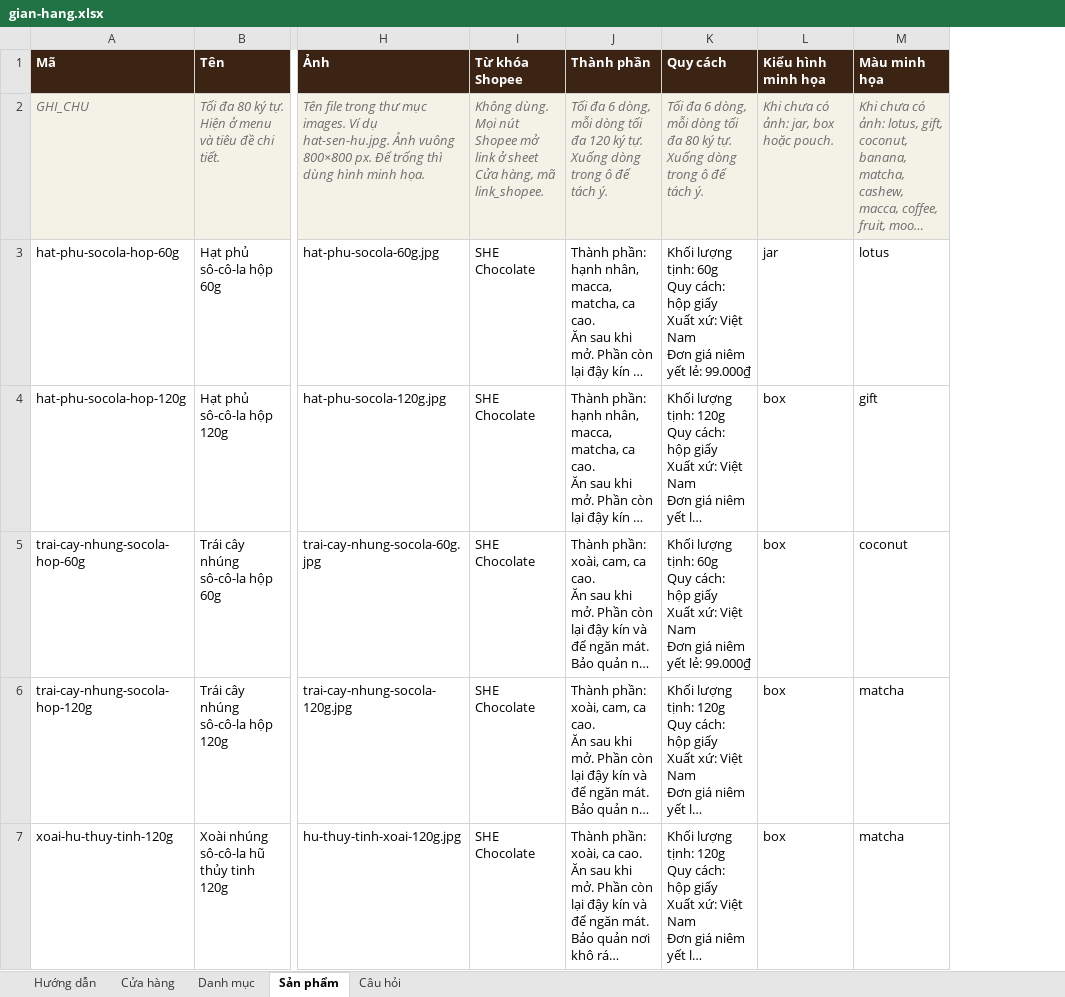
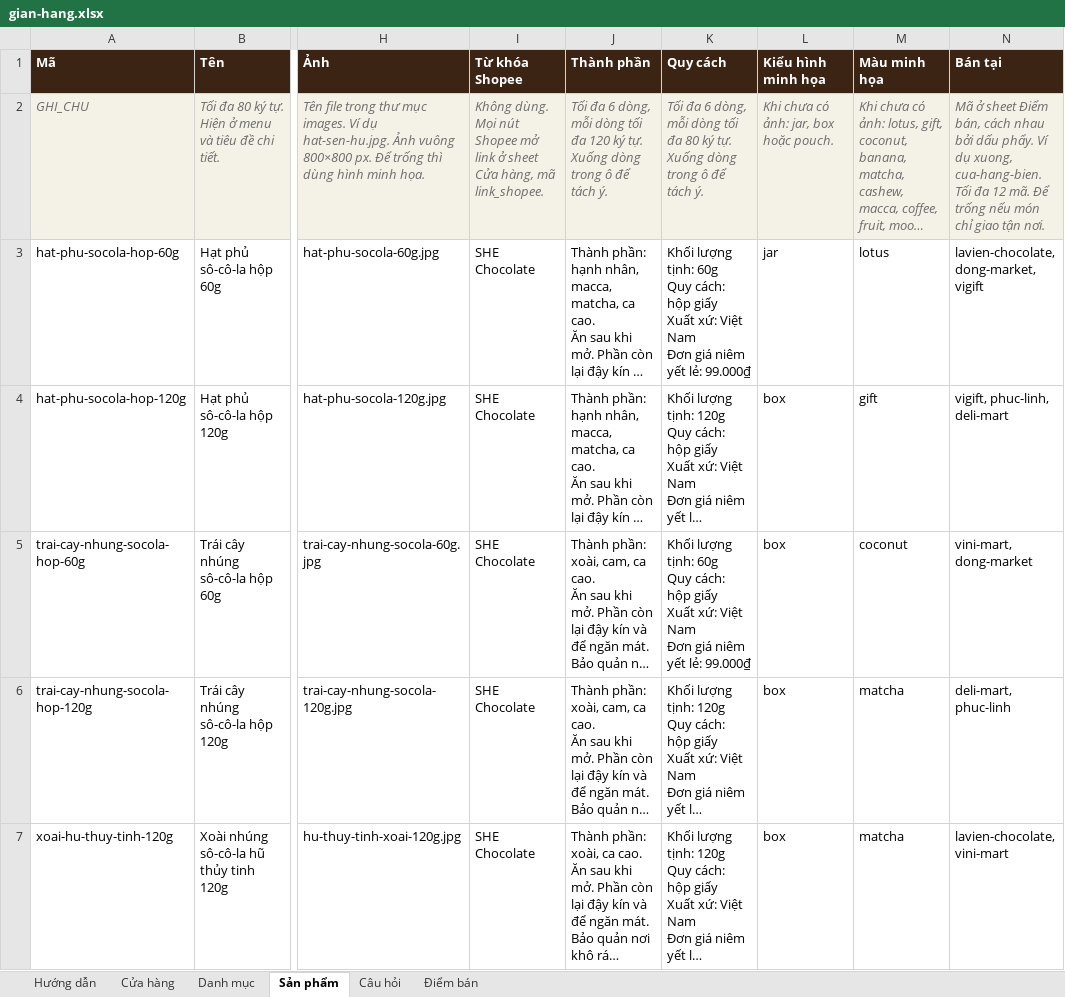
Before and after one commit to wwwgo5vn-cyber/shopping-shechocolate, an Excel workbook: data/gian-hang.xlsx, sheet Sản phẩm, drawn as a sheet; only a part is shown, gaps mark what is left out; long unchanged cells end in …; values as stored, in another font and other column widths than the file's, no borders; the diff names each change by its address in the sheet, - before the commit and + after, or states it on an @@ line.

```diff
--- a/data/gian-hang.xlsx (sheet Sản phẩm)
+++ b/data/gian-hang.xlsx (sheet Sản phẩm)
+sheet tab: Điểm bán
+column N (Bán tại), rows 2-7: Mã ở sheet Điểm bán, cách nhau bởi dấu phẩy. Ví dụ xuong, cua-hang-bien. Tối đa 12 mã. Để trống nếu món chỉ giao tận nơi. | lavien-chocolate, dong-market, vigift | vigift, phuc-linh, deli-mart | vini-mart, dong-market | deli-mart, phuc-linh | lavien-chocolate, vini-mart
```
Also changed, not shown: sheet Hướng dẫn, 49 other files.
